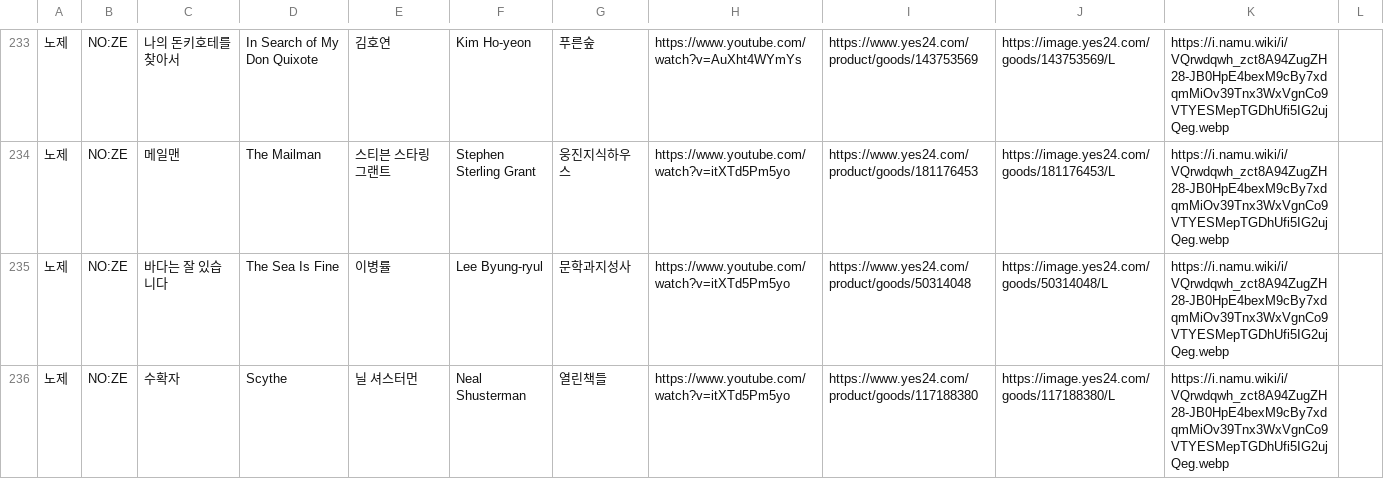
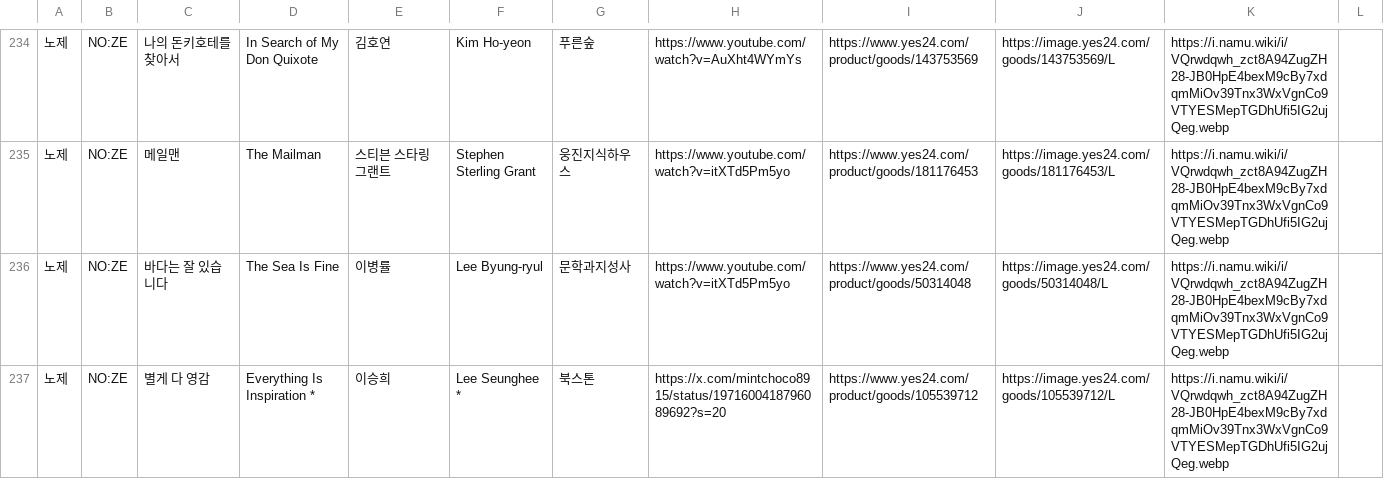
Before and after one commit to hwiruruk/favoread, a CSV file: data.csv, drawn as a sheet; only a part is shown, gaps mark what is left out; the shorter side is filled out with more unchanged rows; the diff covers the shown part only.

Commit message:
편집기에서 데이터 업데이트 (2026-09-29 12:45)

```diff
--- a/data.csv
+++ b/data.csv
@@ -235 +236,2 @@
 노제,NO:ZE,바다는 잘 있습니다,The Sea Is Fine,이병률,Lee Byung-ryul,문학과지성사,https://www.youtube.com/watch?v=itXTd5Pm5yo,https://www.yes24.com/product/goods/50314048,https://image.yes24.com/goods/50314048/L,https://i.namu.wiki/i/VQrwdqwh_zct8A94ZugZH28-JB0HpE4bexM9cBy7xdqmMiOv39Tnx3WxVgnCo9VTYESMepTGDhUfi5IG2ujQeg.webp,
+노제,NO:ZE,별게 다 영감,Everything Is Inspiration *,이승희,Lee Seunghee *,북스톤,https://x.com/mintchoco8915/status/1971600418796089692?s=20,https://www.yes24.com/product/goods/105539712,https://image.yes24.com/goods/105539712/L,https://i.namu.wiki/i/VQrwdqwh_zct8A94ZugZH28-JB0HpE4bexM9cBy7xdqmMiOv39Tnx3WxVgnCo9VTYESMepTGDhUfi5IG2ujQeg.webp,
```
Also changed, not shown: 3 added rows and 2 edited cells elsewhere in this file.
